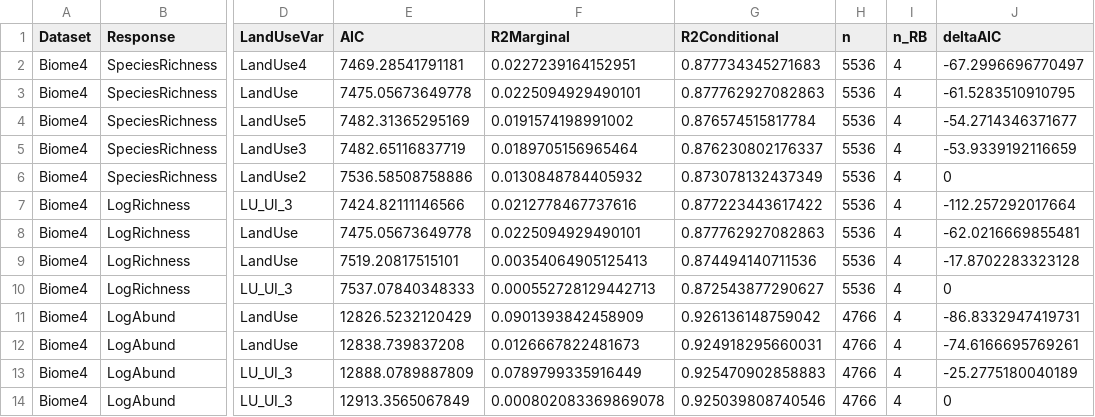
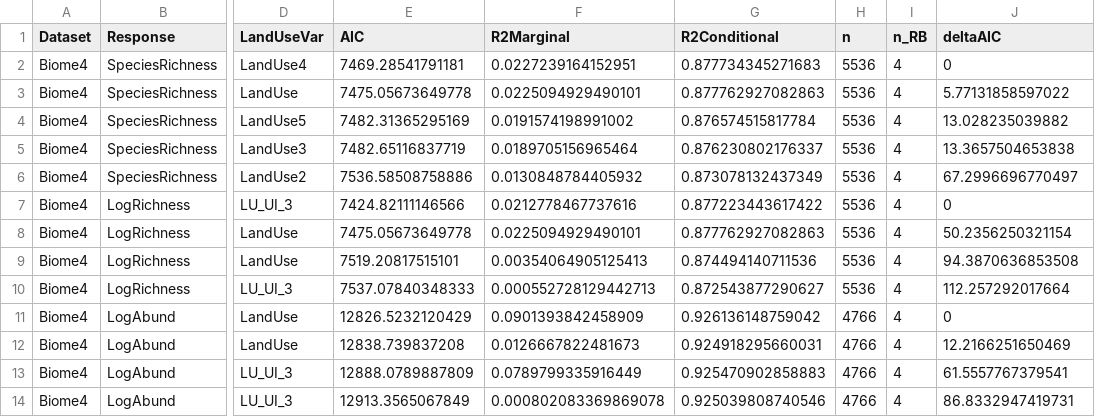
Before and after one commit to PeggyBevan/RegionalBiomes, a CSV file: output/B4ModSel.csv, drawn as a sheet; only a part is shown, gaps mark what is left out; the diff names each change by its address in the sheet, - before the commit and + after, or states it on an @@ line.

```diff
--- a/output/B4ModSel.csv
+++ b/output/B4ModSel.csv
-J2 (deltaAIC): -67.2996696770497
+J2 (deltaAIC): 0
-J3 (deltaAIC): -61.5283510910795
+J3 (deltaAIC): 5.77131858597022
-J4 (deltaAIC): -54.2714346371677
+J4 (deltaAIC): 13.028235039882
-J5 (deltaAIC): -53.9339192116659
+J5 (deltaAIC): 13.3657504653838
-J6 (deltaAIC): 0
+J6 (deltaAIC): 67.2996696770497
-J7 (deltaAIC): -112.257292017664
+J7 (deltaAIC): 0
-J8 (deltaAIC): -62.0216669855481
+J8 (deltaAIC): 50.2356250321154
-J9 (deltaAIC): -17.8702283323128
+J9 (deltaAIC): 94.3870636853508
-J10 (deltaAIC): 0
+J10 (deltaAIC): 112.257292017664
-J11 (deltaAIC): -86.8332947419731
+J11 (deltaAIC): 0
-J12 (deltaAIC): -74.6166695769261
+J12 (deltaAIC): 12.2166251650469
-J13 (deltaAIC): -25.2775180040189
+J13 (deltaAIC): 61.5557767379541
-J14 (deltaAIC): 0
+J14 (deltaAIC): 86.8332947419731
```
Also changed, not shown: output/B1ModSel.csv, output/B7ModSel.csv, 14 other files.
